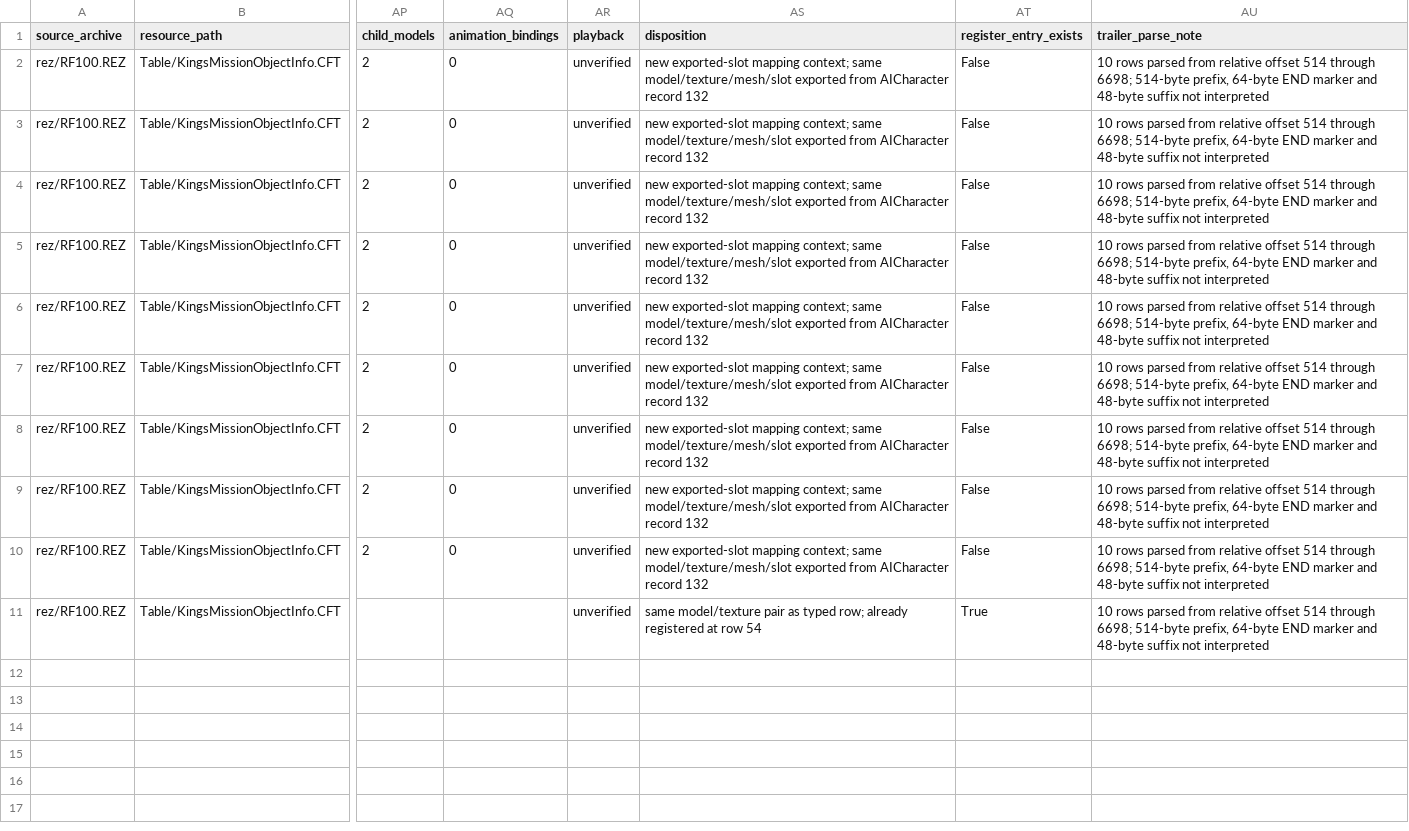
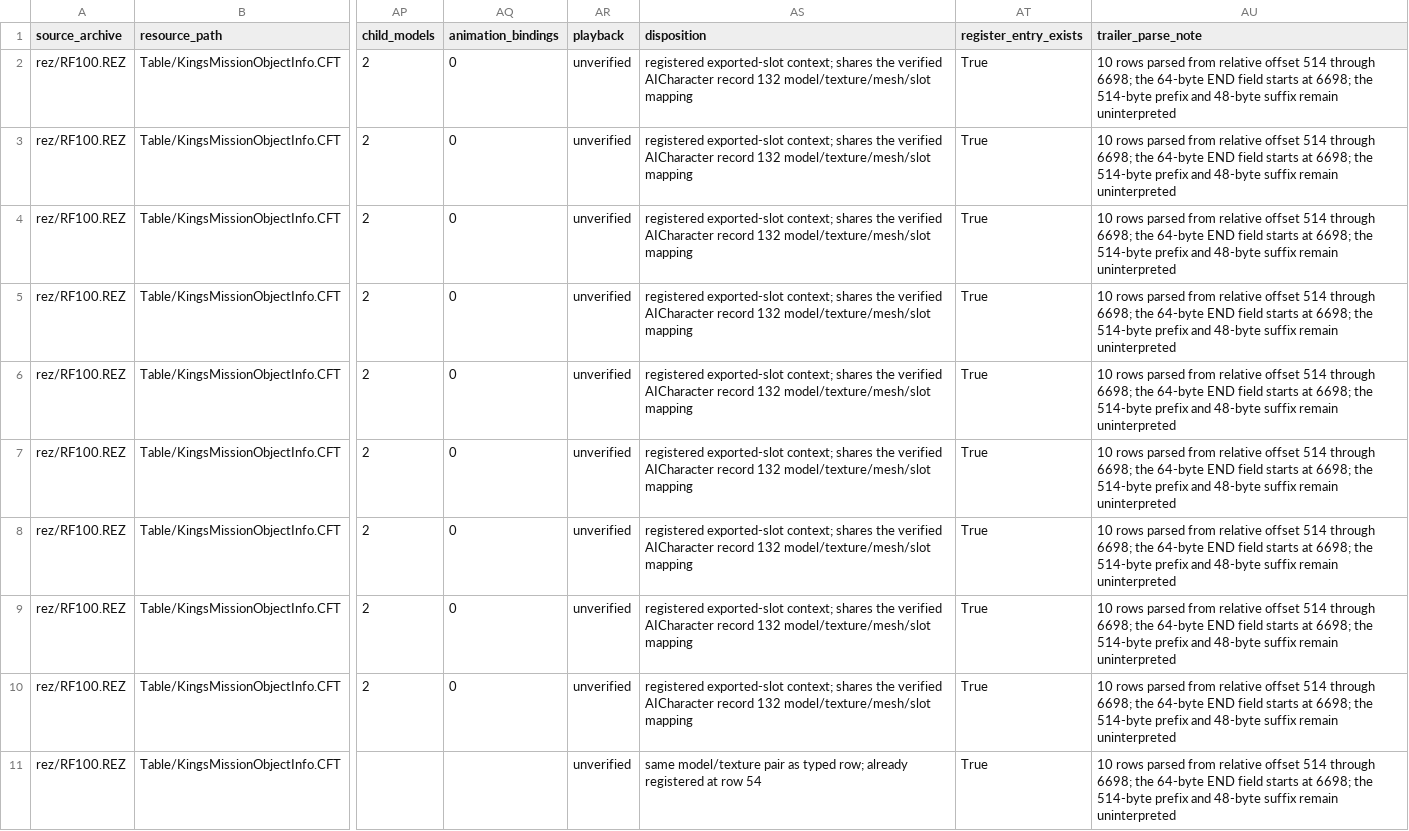
Before and after one commit to LRolinx/CFRezManager, a TSV file: docs/evidence/kingsmission-post-end-20261114.tsv, drawn as a sheet; only a part is shown, gaps mark what is left out; the diff names each change by its address in the sheet, - before the commit and + after, or states it on an @@ line.

```diff
--- a/docs/evidence/kingsmission-post-end-20261114.tsv
+++ b/docs/evidence/kingsmission-post-end-20261114.tsv
-AS2:AS10 (disposition): new exported-slot mapping context; same model/texture/mesh/slot exported from AICharacter record 132
+AS2:AS10 (disposition): registered exported-slot context; shares the verified AICharacter record 132 model/texture/mesh/slot mapping
-AT2:AT10 (register_entry_exists): False
+AT2:AT10 (register_entry_exists): True
-AU2:AU11 (trailer_parse_note): …through 6698; 514-byte prefix, 64-byte END marker and 48-byte suffix not interpreted
+AU2:AU11 (trailer_parse_note): …through 6698; the 64-byte END field starts at 6698; the 514-byte prefix and 48-byte suffix remain uninterpreted
```
Also changed, not shown: docs/evidence/wildwest-sp-20261114-binding-audit.tsv, 6 other files.
